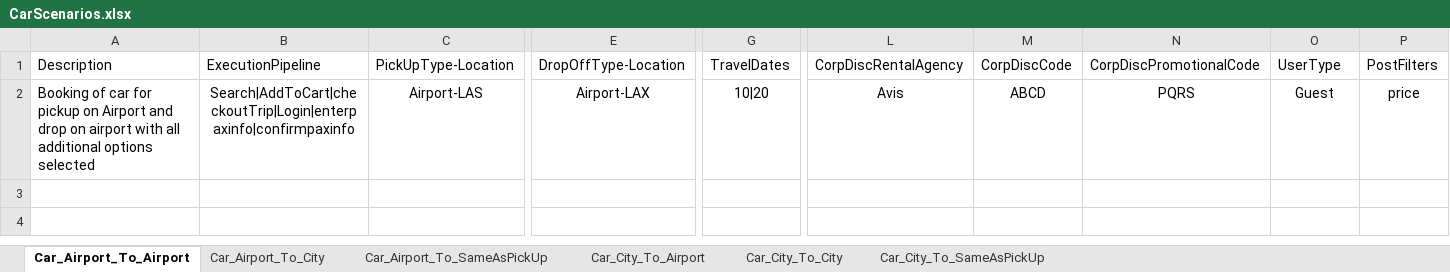
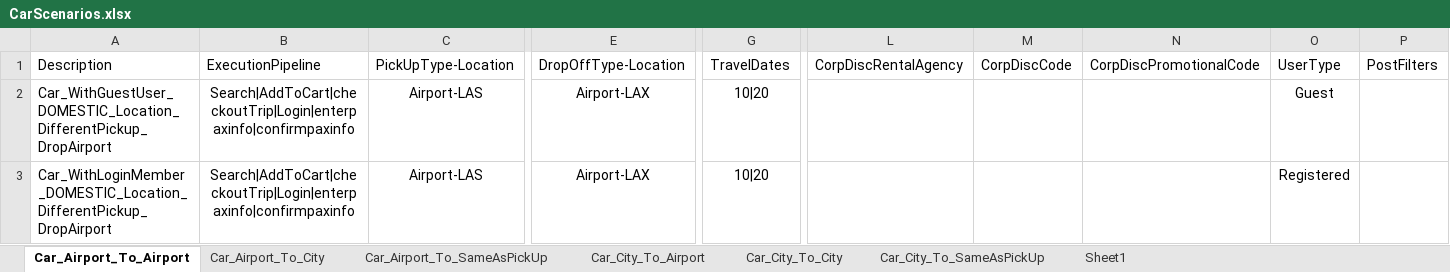
Before and after one commit to varun1308/rovia-automation, an Excel workbook: Rovia.UI.Automation.Tests/DataSheet/CarScenarios.xlsx, sheet Car_Airport_To_Airport, drawn as a sheet; only a part is shown, gaps mark what is left out; values as stored, in another font and other column widths than the file's, no borders; table styles not drawn; removed rows and columns are numbered as before the commit, all else as after; rows hold the shown columns only; the diff names each change by its address in the sheet, - before the commit and + after, or states it on an @@ line.

```diff
--- a/Rovia.UI.Automation.Tests/DataSheet/CarScenarios.xlsx (sheet Car_Airport_To_Airport)
+++ b/Rovia.UI.Automation.Tests/DataSheet/CarScenarios.xlsx (sheet Car_Airport_To_Airport)
+sheet tab: Sheet1
-row 2: Booking of car for pickup on Airport and drop on airport with all additional options selected | Search|AddToCart|checkoutTrip|Login|enterpaxinfo|confirmpaxinfo | Airport-LAS | Airport-LAX | 10|20 | Avis | ABCD | PQRS | Guest | price
+row 2: Car_WithGuestUser_DOMESTIC_Location_DifferentPickup_DropAirport | Search|AddToCart|checkoutTrip|Login|enterpaxinfo|confirmpaxinfo | Airport-LAS | Airport-LAX | 10|20 |  |  |  | Guest
+row 3: Car_WithLoginMember_DOMESTIC_Location_DifferentPickup_DropAirport | Search|AddToCart|checkoutTrip|Login|enterpaxinfo|confirmpaxinfo | Airport-LAS | Airport-LAX | 10|20 |  |  |  | Registered
```
Also changed, not shown: sheet Car_Airport_To_SameAsPickUp, sheet Car_Airport_To_City, sheet Car_City_To_Airport, sheet Car_City_To_City, 13 other files.
